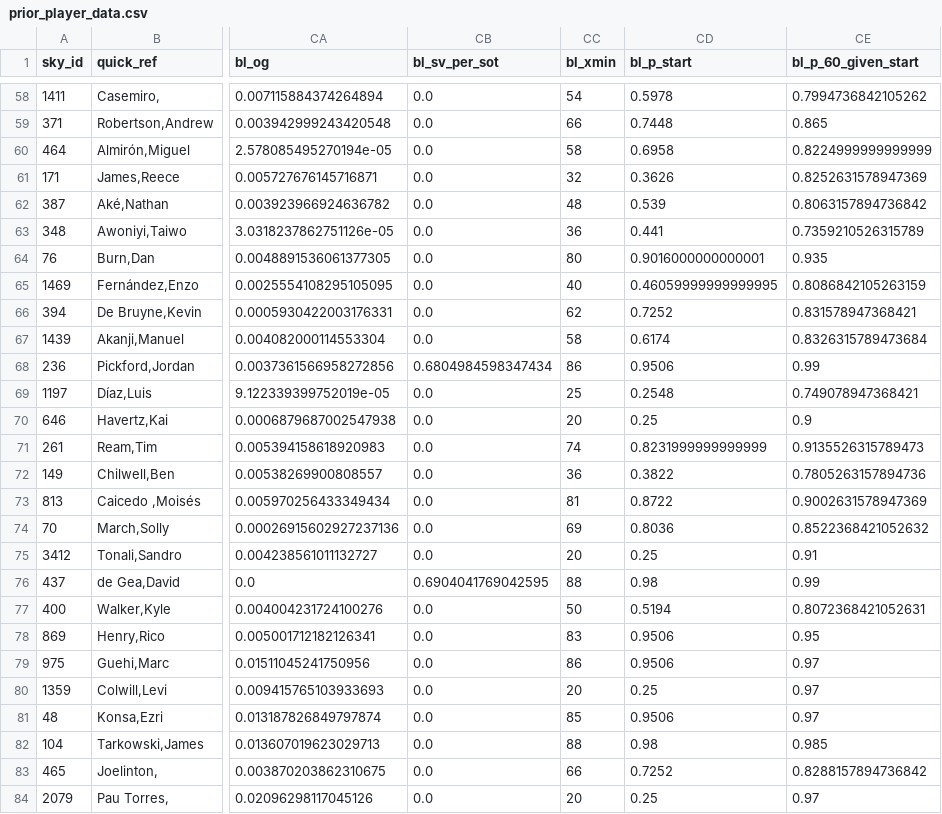
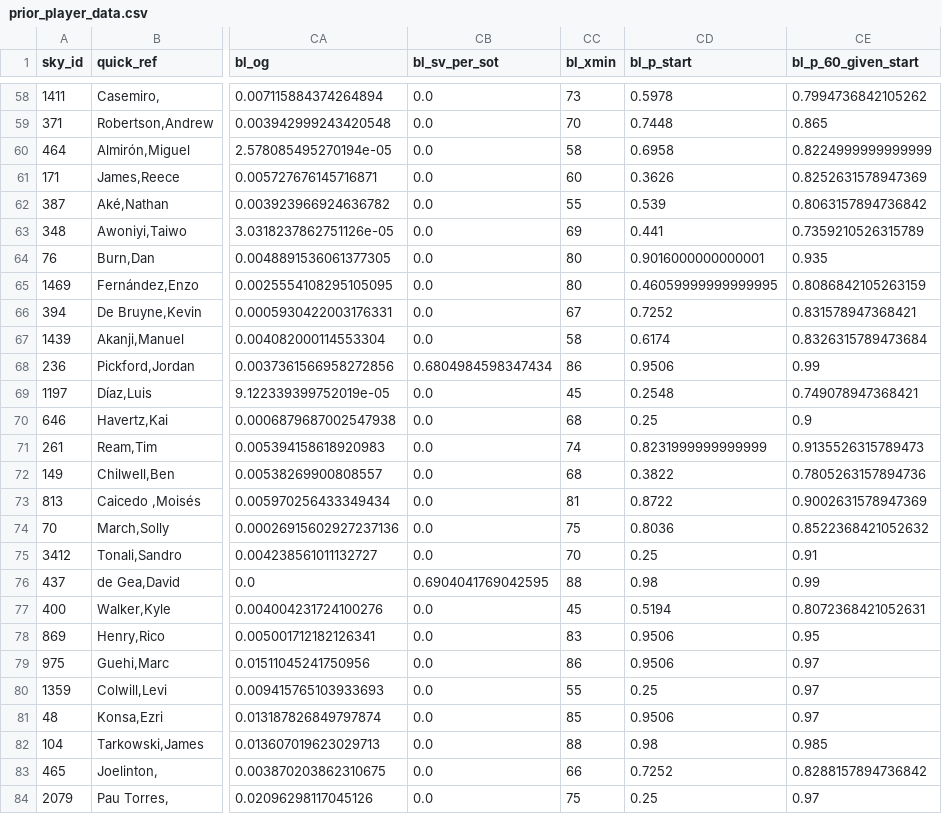
Before and after one commit to SamTroy/SkyFF_Optimization, a CSV file: data/prior_player_data.csv, drawn as a sheet; only a part is shown, gaps mark what is left out; the diff covers the shown part only; the diff names each change by its address in the sheet, - before the commit and + after, or states it on an @@ line.

```diff
--- a/data/prior_player_data.csv
+++ b/data/prior_player_data.csv
-CC58 (bl_xmin): 54
+CC58 (bl_xmin): 73
-CC59 (bl_xmin): 66
+CC59 (bl_xmin): 70
-CC61 (bl_xmin): 32
+CC61 (bl_xmin): 60
-CC62 (bl_xmin): 48
+CC62 (bl_xmin): 55
-CC63 (bl_xmin): 36
+CC63 (bl_xmin): 69
-CC65 (bl_xmin): 40
+CC65 (bl_xmin): 80
-CC66 (bl_xmin): 62
+CC66 (bl_xmin): 67
-CC69 (bl_xmin): 25
+CC69 (bl_xmin): 45
-CC70 (bl_xmin): 20
+CC70 (bl_xmin): 68
-CC72 (bl_xmin): 36
+CC72 (bl_xmin): 68
-CC74 (bl_xmin): 69
+CC74 (bl_xmin): 75
-CC75 (bl_xmin): 20
+CC75 (bl_xmin): 70
-CC77 (bl_xmin): 50
+CC77 (bl_xmin): 45
-CC80 (bl_xmin): 20
+CC80 (bl_xmin): 55
-CC84 (bl_xmin): 20
+CC84 (bl_xmin): 75
```
Also changed, not shown: 71 edited cells elsewhere in this file, 2 other files.
